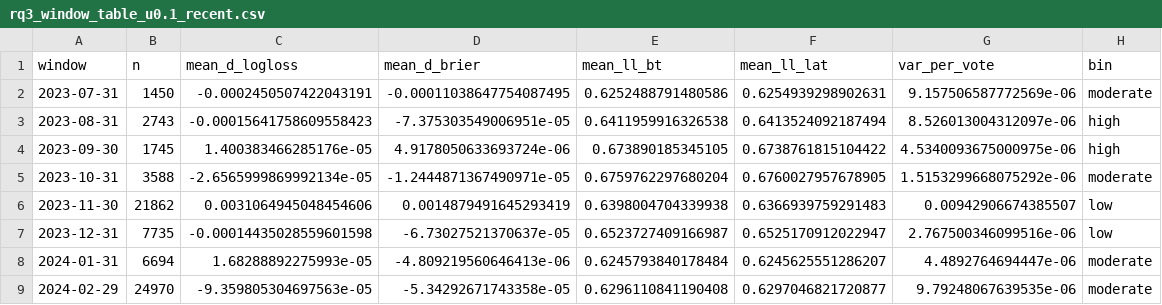
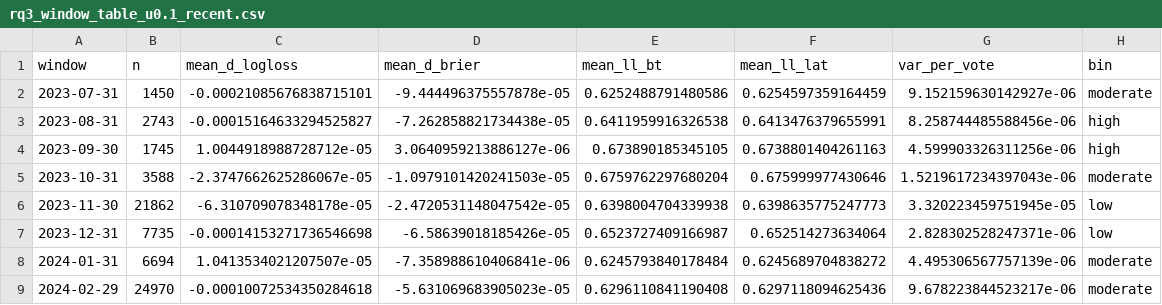
Before and after one commit to Aviral1303/Thurstone-Models, a CSV file: results/tables/rq3_window_table_u0.1_recent.csv, drawn as a sheet; only a part is shown; the diff covers the shown part only.

```diff
--- a/results/tables/rq3_window_table_u0.1_recent.csv
+++ b/results/tables/rq3_window_table_u0.1_recent.csv
@@ -1,9 +1,9 @@
 window,n,mean_d_logloss,mean_d_brier,mean_ll_bt,mean_ll_lat,var_per_vote,bin
-2023-07-31,1450,-0.0002450507422043191,-0.00011038647754087495,0.6252488791480586,0.6254939298902631,9.157506587772569e-06,moderate
-2023-08-31,2743,-0.00015641758609558423,-7.375303549006951e-05,0.6411959916326538,0.6413524092187494,8.526013004312097e-06,high
-2023-09-30,1745,1.400383466285176e-05,4.9178050633693724e-06,0.673890185345105,0.6738761815104422,4.5340093675000975e-06,high
-2023-10-31,3588,-2.6565999869992134e-05,-1.2444871367490971e-05,0.6759762297680204,0.6760027957678905,1.5153299668075292e-06,moderate
-2023-11-30,21862,0.0031064945048454606,0.0014879491645293419,0.6398004704339938,0.6366939759291483,0.00942906674385507,low
-2023-12-31,7735,-0.00014435028559601598,-6.73027521370637e-05,0.6523727409166987,0.6525170912022947,2.767500346099516e-06,low
-2024-01-31,6694,1.68288892275993e-05,-4.809219560646413e-06,0.6245793840178484,0.6245625551286207,4.4892764694447e-06,moderate
-2024-02-29,24970,-9.359805304697563e-05,-5.34292671743358e-05,0.6296110841190408,0.6297046821720877,9.79248067639535e-06,moderate
+2023-07-31,1450,-0.00021085676838715101,-9.444496375557878e-05,0.6252488791480586,0.6254597359164459,9.152159630142927e-06,moderate
+2023-08-31,2743,-0.00015164633294525827,-7.262858821734438e-05,0.6411959916326538,0.6413476379655991,8.258744485588456e-06,high
+2023-09-30,1745,1.0044918988728712e-05,3.0640959213886127e-06,0.673890185345105,0.6738801404261163,4.599903326311256e-06,high
+2023-10-31,3588,-2.3747662625286067e-05,-1.0979101420241503e-05,0.6759762297680204,0.675999977430646,1.5219617234397043e-06,moderate
+2023-11-30,21862,-6.310709078348178e-05,-2.4720531148047542e-05,0.6398004704339938,0.6398635775247773,3.320223459751945e-05,low
+2023-12-31,7735,-0.00014153271736546698,-6.58639018185426e-05,0.6523727409166987,0.652514273634064,2.828302528247371e-06,low
+2024-01-31,6694,1.0413534021207507e-05,-7.358988610406841e-06,0.6245793840178484,0.6245689704838272,4.495306567757139e-06,moderate
+2024-02-29,24970,-0.00010072534350284618,-5.631069683905023e-05,0.6296110841190408,0.6297118094625436,9.678223844523217e-06,moderate
```
Also changed, not shown: 20 edited cells elsewhere in this file, results/tables/rq1_metrics.csv, results/tables/rq3_pooled_verdicts.csv, 52 other files.
